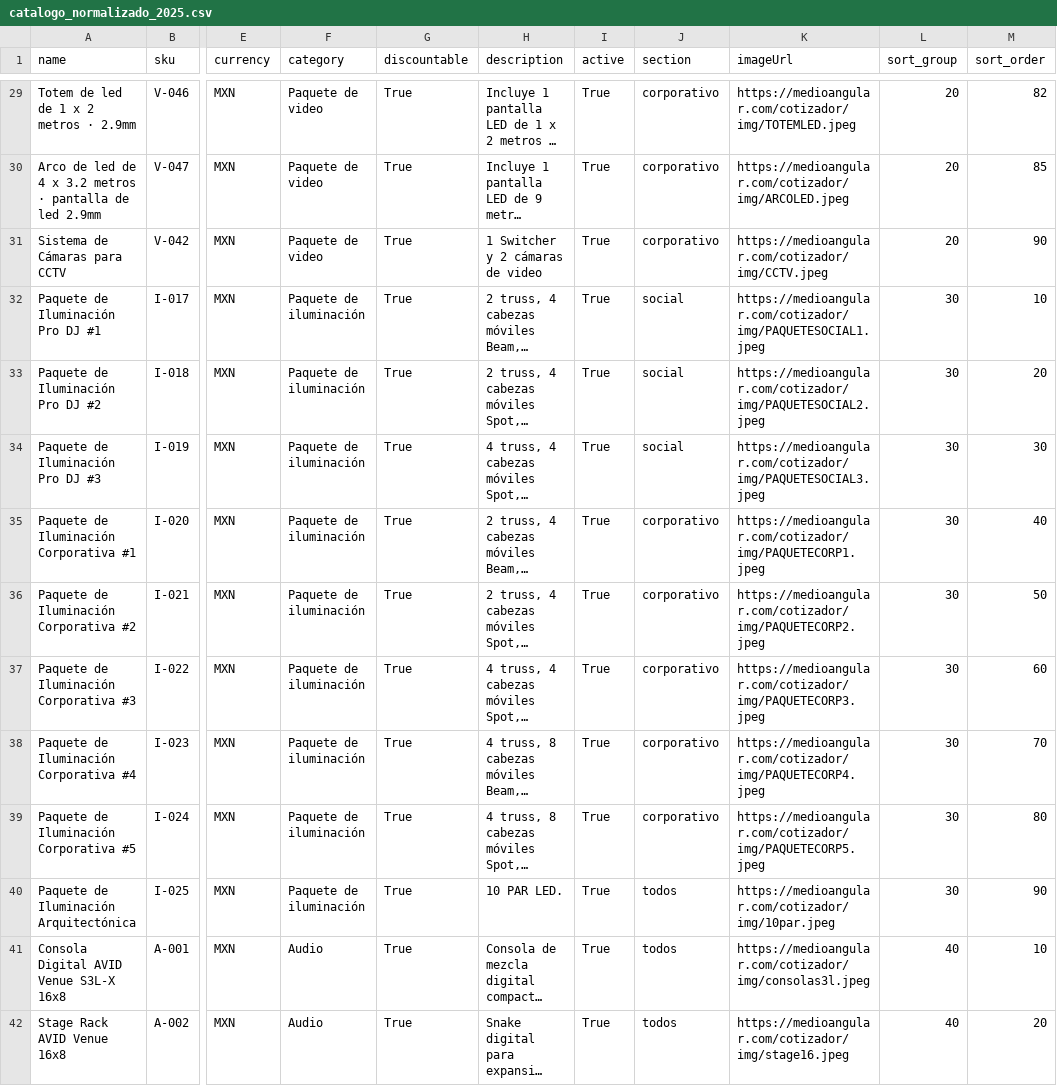
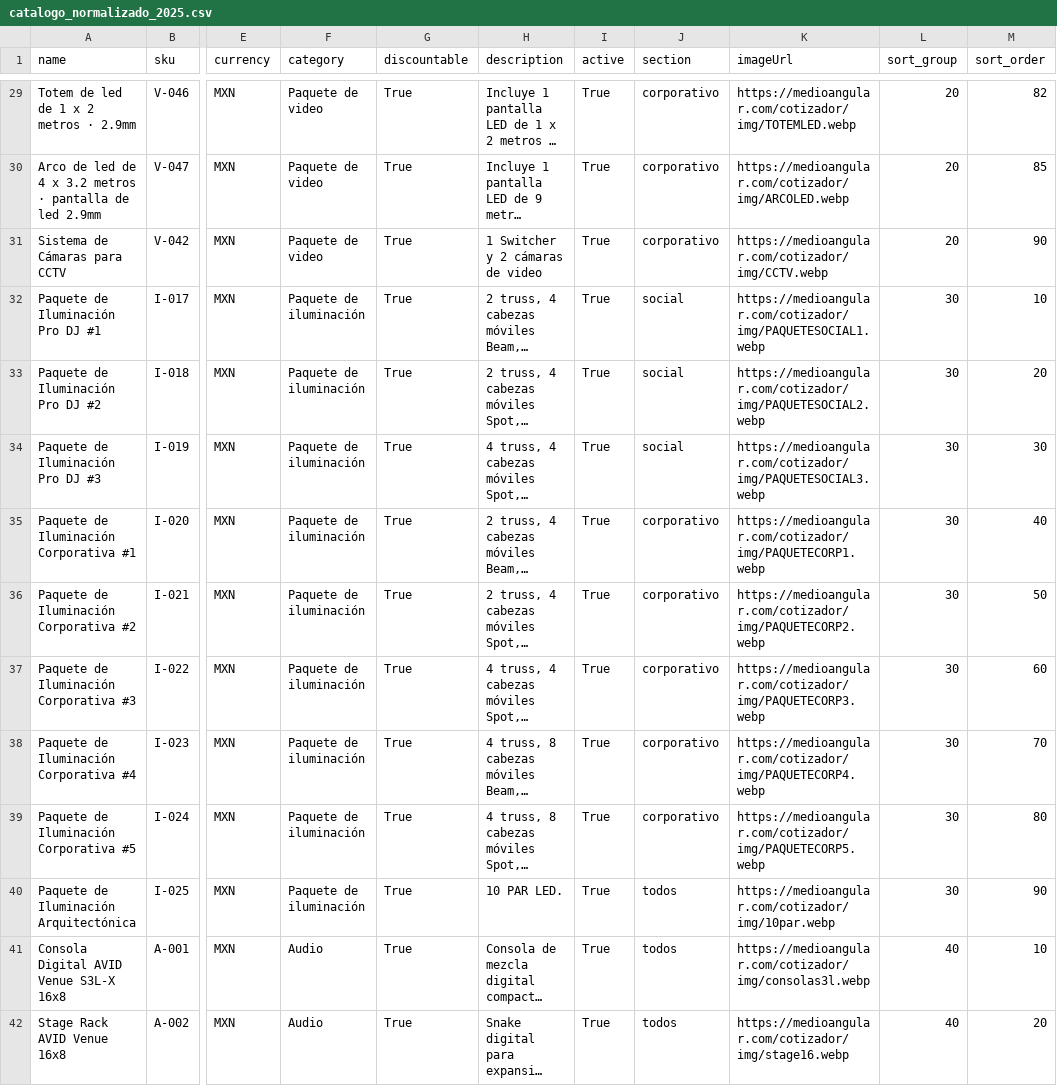
Before and after one commit to Paulgp3/cotizador-local-jp, a CSV file: catalog/catalogo_normalizado_2025.csv, drawn as a sheet; only a part is shown, gaps mark what is left out; long unchanged cells end in …; the diff covers the shown part only; the diff names each change by its address in the sheet, - before the commit and + after, or states it on an @@ line.

Commit message:
feat: migrate catalog images to webp

```diff
--- a/catalog/catalogo_normalizado_2025.csv
+++ b/catalog/catalogo_normalizado_2025.csv
-K29 (imageUrl): https://medioangular.com/cotizador/img/TOTEMLED.jpeg
+K29 (imageUrl): https://medioangular.com/cotizador/img/TOTEMLED.webp
-K30 (imageUrl): https://medioangular.com/cotizador/img/ARCOLED.jpeg
+K30 (imageUrl): https://medioangular.com/cotizador/img/ARCOLED.webp
-K31 (imageUrl): https://medioangular.com/cotizador/img/CCTV.jpeg
+K31 (imageUrl): https://medioangular.com/cotizador/img/CCTV.webp
-K32 (imageUrl): https://medioangular.com/cotizador/img/PAQUETESOCIAL1.jpeg
+K32 (imageUrl): https://medioangular.com/cotizador/img/PAQUETESOCIAL1.webp
-K33 (imageUrl): https://medioangular.com/cotizador/img/PAQUETESOCIAL2.jpeg
+K33 (imageUrl): https://medioangular.com/cotizador/img/PAQUETESOCIAL2.webp
-K34 (imageUrl): https://medioangular.com/cotizador/img/PAQUETESOCIAL3.jpeg
+K34 (imageUrl): https://medioangular.com/cotizador/img/PAQUETESOCIAL3.webp
-K35 (imageUrl): https://medioangular.com/cotizador/img/PAQUETECORP1.jpeg
+K35 (imageUrl): https://medioangular.com/cotizador/img/PAQUETECORP1.webp
-K36 (imageUrl): https://medioangular.com/cotizador/img/PAQUETECORP2.jpeg
+K36 (imageUrl): https://medioangular.com/cotizador/img/PAQUETECORP2.webp
-K37 (imageUrl): https://medioangular.com/cotizador/img/PAQUETECORP3.jpeg
+K37 (imageUrl): https://medioangular.com/cotizador/img/PAQUETECORP3.webp
-K38 (imageUrl): https://medioangular.com/cotizador/img/PAQUETECORP4.jpeg
+K38 (imageUrl): https://medioangular.com/cotizador/img/PAQUETECORP4.webp
-K39 (imageUrl): https://medioangular.com/cotizador/img/PAQUETECORP5.jpeg
+K39 (imageUrl): https://medioangular.com/cotizador/img/PAQUETECORP5.webp
-K40 (imageUrl): https://medioangular.com/cotizador/img/10par.jpeg
+K40 (imageUrl): https://medioangular.com/cotizador/img/10par.webp
-K41 (imageUrl): https://medioangular.com/cotizador/img/consolas3l.jpeg
+K41 (imageUrl): https://medioangular.com/cotizador/img/consolas3l.webp
-K42 (imageUrl): https://medioangular.com/cotizador/img/stage16.jpeg
+K42 (imageUrl): https://medioangular.com/cotizador/img/stage16.webp
```
Also changed, not shown: 165 edited cells elsewhere in this file.
